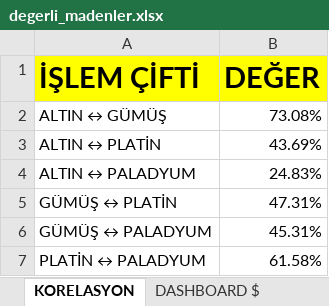
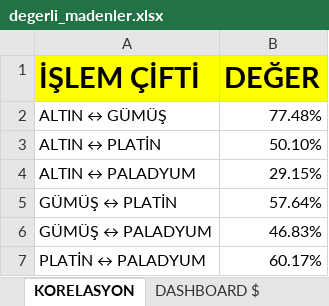
Before and after one commit to mryorusun/precious-metals-dashboard, an Excel workbook: degerli_madenler.xlsx, sheet KORELASYON, drawn as a sheet; values as stored, in another font and other column widths than the file's, no borders; the diff names each change by its address in the sheet, - before the commit and + after, or states it on an @@ line.

```diff
--- a/degerli_madenler.xlsx (sheet KORELASYON)
+++ b/degerli_madenler.xlsx (sheet KORELASYON)
-B2 (DEĞER): 73.08%
+B2 (DEĞER): 77.48%
-B3 (DEĞER): 43.69%
+B3 (DEĞER): 50.10%
-B4 (DEĞER): 24.83%
+B4 (DEĞER): 29.15%
-B5 (DEĞER): 47.31%
+B5 (DEĞER): 57.64%
-B6 (DEĞER): 45.31%
+B6 (DEĞER): 46.83%
-B7 (DEĞER): 61.58%
+B7 (DEĞER): 60.17%
```
Also changed, not shown: sheet DEĞERLİ MADENLER, sheet BİLGİLENDİRME, charts or pictures.
